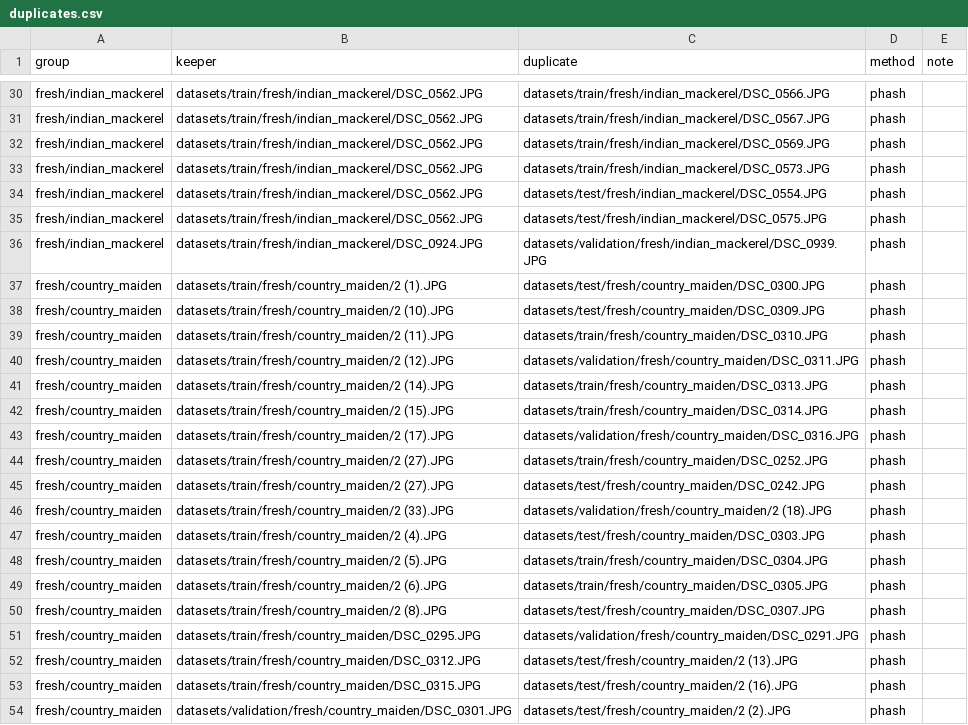
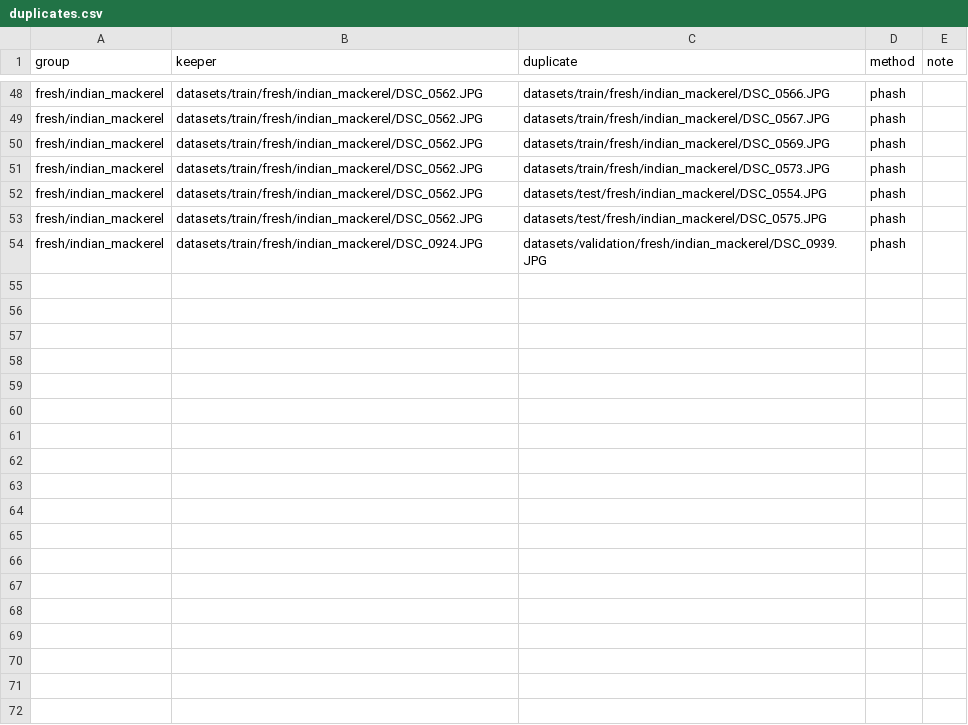
Before and after one commit to chirdnek/2025-CP_Fishfresh, a CSV file: model/models/duplicates.csv, drawn as a sheet; only a part is shown, gaps mark what is left out; the diff covers the shown part only.

```diff
--- a/model/models/duplicates.csv
+++ b/model/models/duplicates.csv
@@ -36,19 +54 @@ fresh/indian_mackerel,datasets/train/fresh/indian_mackerel/DSC_0562.JPG,datasets
 fresh/indian_mackerel,datasets/train/fresh/indian_mackerel/DSC_0924.JPG,datasets/validation/fresh/indian_mackerel/DSC_0939.JPG,phash,
-fresh/country_maiden,datasets/train/fresh/country_maiden/2 (1).JPG,datasets/test/fresh/country_maiden/DSC_0300.JPG,phash,
-fresh/country_maiden,datasets/train/fresh/country_maiden/2 (10).JPG,datasets/test/fresh/country_maiden/DSC_0309.JPG,phash,
-fresh/country_maiden,datasets/train/fresh/country_maiden/2 (11).JPG,datasets/train/fresh/country_maiden/DSC_0310.JPG,phash,
-fresh/country_maiden,datasets/train/fresh/country_maiden/2 (12).JPG,datasets/validation/fresh/country_maiden/DSC_0311.JPG,phash,
-fresh/country_maiden,datasets/train/fresh/country_maiden/2 (14).JPG,datasets/train/fresh/country_maiden/DSC_0313.JPG,phash,
-fresh/country_maiden,datasets/train/fresh/country_maiden/2 (15).JPG,datasets/train/fresh/country_maiden/DSC_0314.JPG,phash,
-fresh/country_maiden,datasets/train/fresh/country_maiden/2 (17).JPG,datasets/validation/fresh/country_maiden/DSC_0316.JPG,phash,
-fresh/country_maiden,datasets/train/fresh/country_maiden/2 (27).JPG,datasets/train/fresh/country_maiden/DSC_0252.JPG,phash,
-fresh/country_maiden,datasets/train/fresh/country_maiden/2 (27).JPG,datasets/test/fresh/country_maiden/DSC_0242.JPG,phash,
-fresh/country_maiden,datasets/train/fresh/country_maiden/2 (33).JPG,datasets/validation/fresh/country_maiden/2 (18).JPG,phash,
-fresh/country_maiden,datasets/train/fresh/country_maiden/2 (4).JPG,datasets/test/fresh/country_maiden/DSC_0303.JPG,phash,
-fresh/country_maiden,datasets/train/fresh/country_maiden/2 (5).JPG,datasets/train/fresh/country_maiden/DSC_0304.JPG,phash,
-fresh/country_maiden,datasets/train/fresh/country_maiden/2 (6).JPG,datasets/train/fresh/country_maiden/DSC_0305.JPG,phash,
-fresh/country_maiden,datasets/train/fresh/country_maiden/2 (8).JPG,datasets/test/fresh/country_maiden/DSC_0307.JPG,phash,
-fresh/country_maiden,datasets/train/fresh/country_maiden/DSC_0295.JPG,datasets/validation/fresh/country_maiden/DSC_0291.JPG,phash,
-fresh/country_maiden,datasets/train/fresh/country_maiden/DSC_0312.JPG,datasets/test/fresh/country_maiden/2 (13).JPG,phash,
-fresh/country_maiden,datasets/train/fresh/country_maiden/DSC_0315.JPG,datasets/test/fresh/country_maiden/2 (16).JPG,phash,
-fresh/country_maiden,datasets/validation/fresh/country_maiden/DSC_0301.JPG,datasets/test/fresh/country_maiden/2 (2).JPG,phash,
```
Also changed, not shown: 20 added rows, 2 removed rows, 1 moved row and 14 edited cells elsewhere in this file, model/models/dataset_counts.csv, model/models/training_history.csv, 11 other files.
